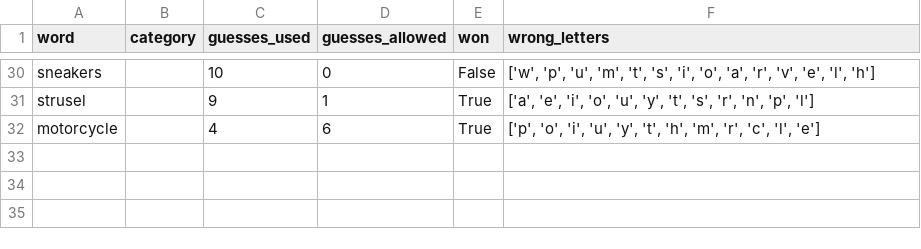
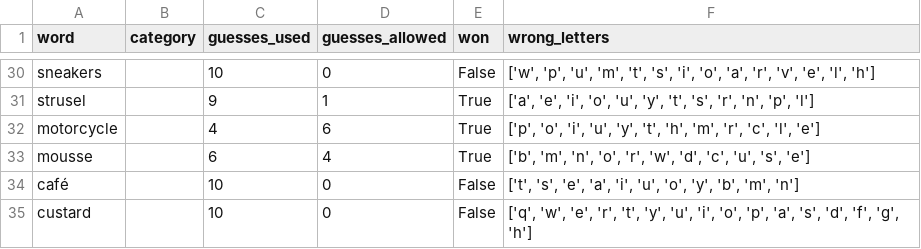
Before and after one commit to Erin-Diaz0812/hangman, a CSV file: game_results.csv, drawn as a sheet; only a part is shown, gaps mark what is left out; the diff names each change by its address in the sheet, - before the commit and + after, or states it on an @@ line.

```diff
--- a/game_results.csv
+++ b/game_results.csv
+row 33: mousse |  | 6 | 4 | True | ['b', 'm', 'n', 'o', 'r', 'w', 'd', 'c', 'u', 's', 'e']
+row 34: café |  | 10 | 0 | False | ['t', 's', 'e', 'a', 'i', 'u', 'o', 'y', 'b', 'm', 'n']
+row 35: custard |  | 10 | 0 | False | ['q', 'w', 'e', 'r', 't', 'y', 'u', 'i', 'o', 'p', 'a', 's', 'd', 'f', 'g', 'h']
```
Also changed, not shown: 1 other file.
